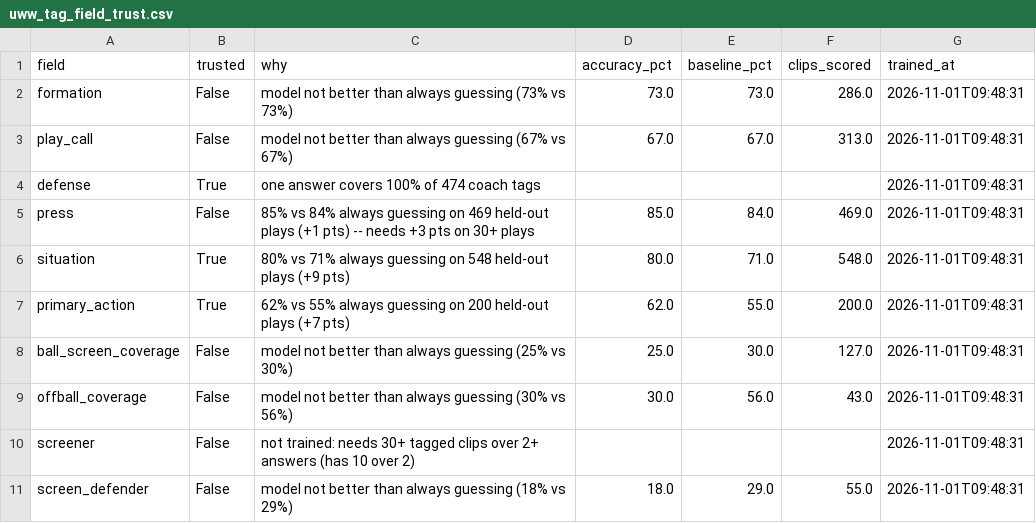
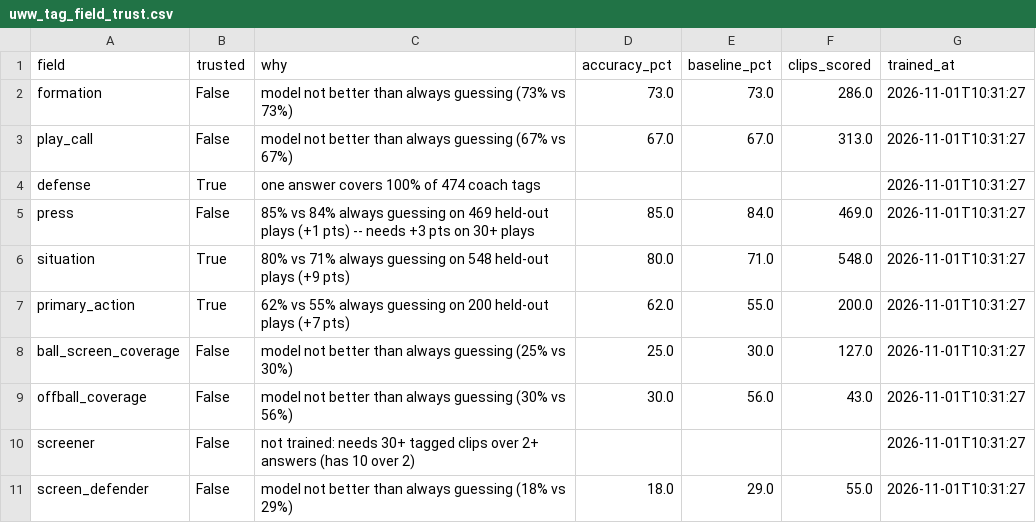
Before and after one commit to fritschcm272/uwwmensbball, a CSV file: data/uww_tag_field_trust.csv, drawn as a sheet.

```diff
--- a/data/uww_tag_field_trust.csv
+++ b/data/uww_tag_field_trust.csv
@@ -1,11 +1,11 @@
 field,trusted,why,accuracy_pct,baseline_pct,clips_scored,trained_at
-formation,False,model not better than always guessing (73% vs 73%),73.0,73.0,286.0,2026-11-01T09:48:31
-play_call,False,model not better than always guessing (67% vs 67%),67.0,67.0,313.0,2026-11-01T09:48:31
-defense,True,one answer covers 100% of 474 coach tags,,,,2026-11-01T09:48:31
-press,False,85% vs 84% always guessing on 469 held-out plays (+1 pts) -- needs +3 pts on 30+ plays,85.0,84.0,469.0,2026-11-01T09:48:31
-situation,True,80% vs 71% always guessing on 548 held-out plays (+9 pts),80.0,71.0,548.0,2026-11-01T09:48:31
-primary_action,True,62% vs 55% always guessing on 200 held-out plays (+7 pts),62.0,55.0,200.0,2026-11-01T09:48:31
-ball_screen_coverage,False,model not better than always guessing (25% vs 30%),25.0,30.0,127.0,2026-11-01T09:48:31
-offball_coverage,False,model not better than always guessing (30% vs 56%),30.0,56.0,43.0,2026-11-01T09:48:31
-screener,False,not trained: needs 30+ tagged clips over 2+ answers (has 10 over 2),,,,2026-11-01T09:48:31
-screen_defender,False,model not better than always guessing (18% vs 29%),18.0,29.0,55.0,2026-11-01T09:48:31
+formation,False,model not better than always guessing (73% vs 73%),73.0,73.0,286.0,2026-11-01T10:31:27
+play_call,False,model not better than always guessing (67% vs 67%),67.0,67.0,313.0,2026-11-01T10:31:27
+defense,True,one answer covers 100% of 474 coach tags,,,,2026-11-01T10:31:27
+press,False,85% vs 84% always guessing on 469 held-out plays (+1 pts) -- needs +3 pts on 30+ plays,85.0,84.0,469.0,2026-11-01T10:31:27
+situation,True,80% vs 71% always guessing on 548 held-out plays (+9 pts),80.0,71.0,548.0,2026-11-01T10:31:27
+primary_action,True,62% vs 55% always guessing on 200 held-out plays (+7 pts),62.0,55.0,200.0,2026-11-01T10:31:27
+ball_screen_coverage,False,model not better than always guessing (25% vs 30%),25.0,30.0,127.0,2026-11-01T10:31:27
+offball_coverage,False,model not better than always guessing (30% vs 56%),30.0,56.0,43.0,2026-11-01T10:31:27
+screener,False,not trained: needs 30+ tagged clips over 2+ answers (has 10 over 2),,,,2026-11-01T10:31:27
+screen_defender,False,model not better than always guessing (18% vs 29%),18.0,29.0,55.0,2026-11-01T10:31:27
```
Also changed, not shown: data/uww_tag_model_history.csv, data/uww_tracking_eval_history.csv, 6 other files.
